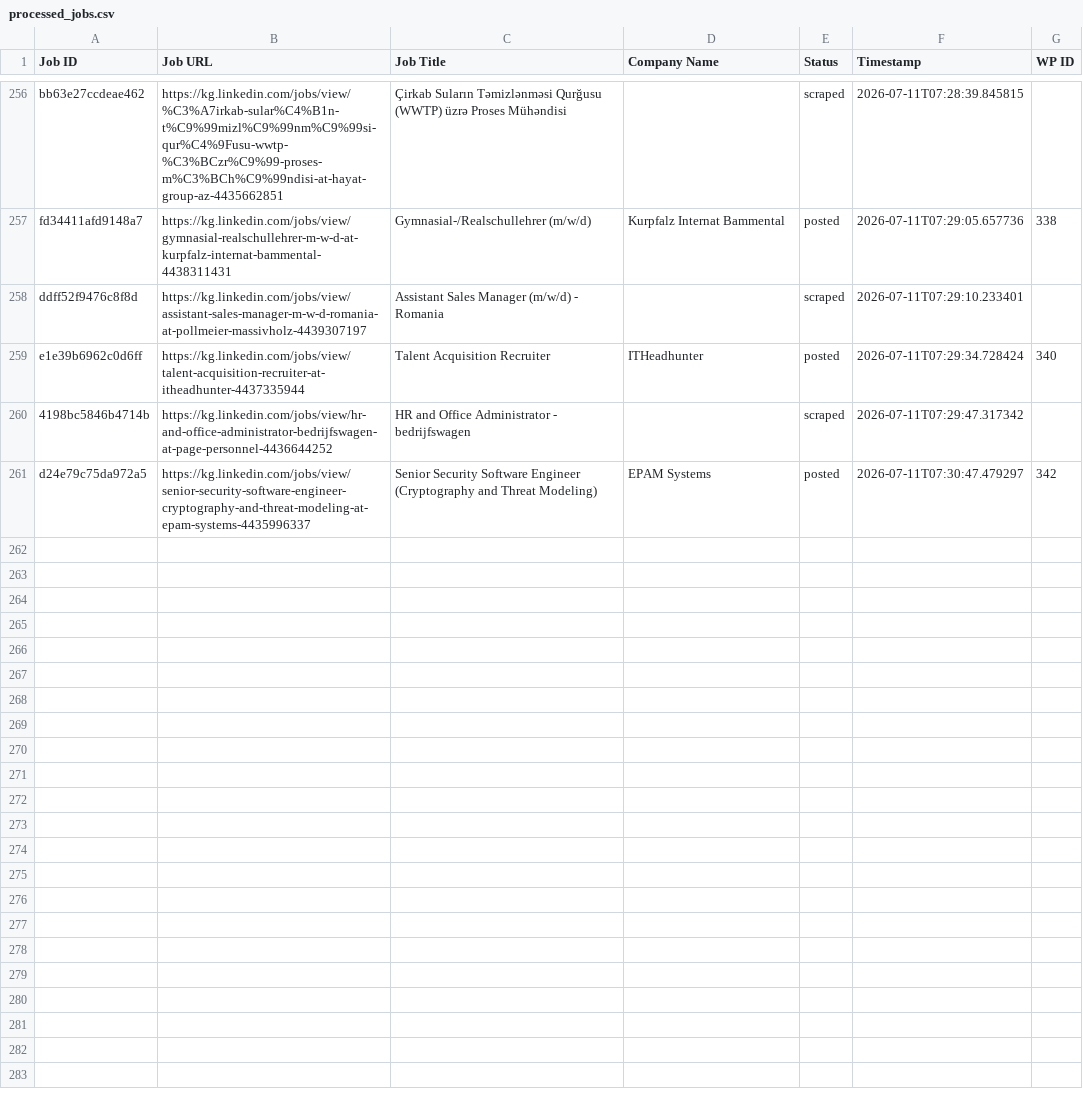
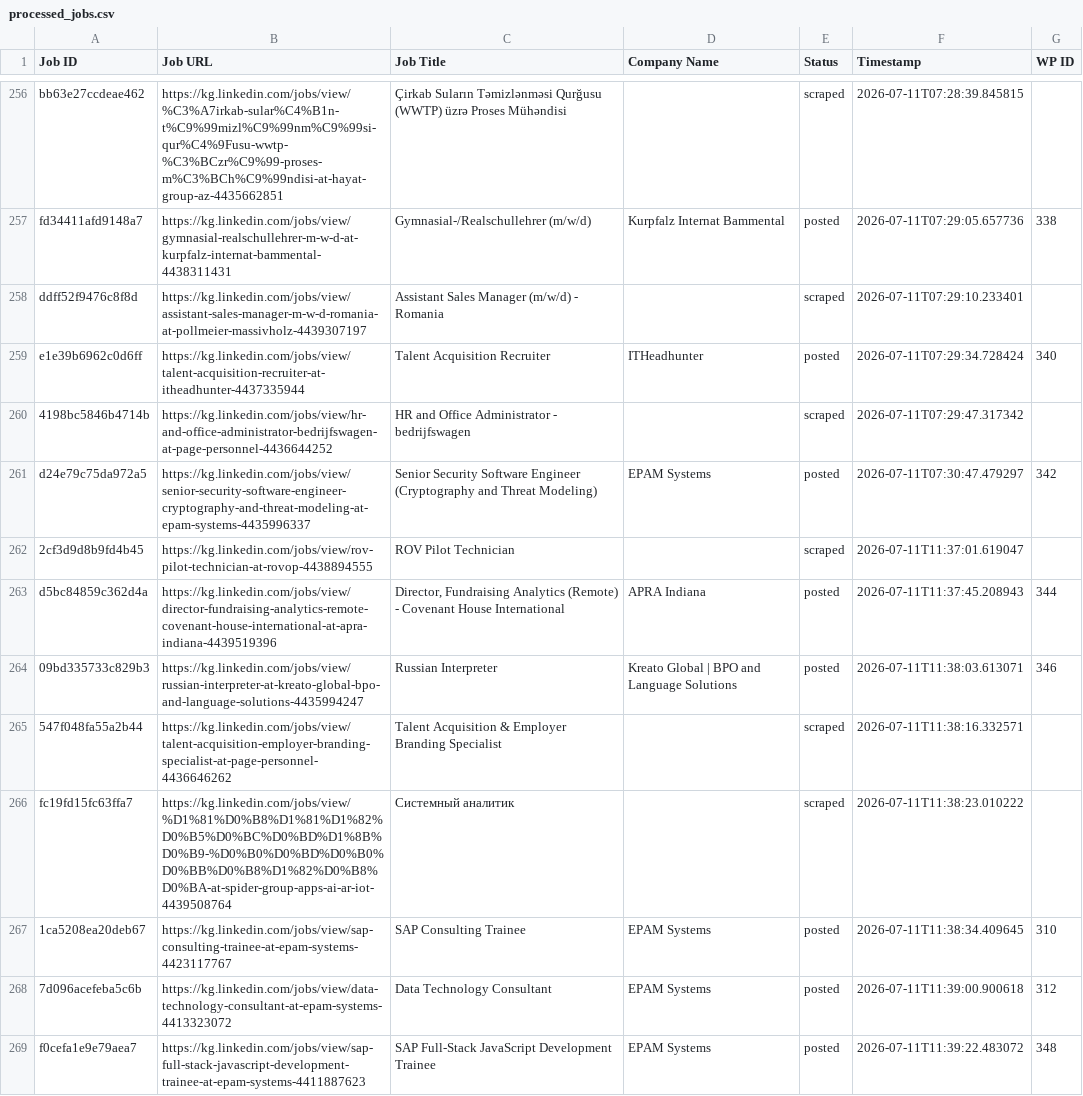
Before and after one commit to innovationinc2000/kg, a CSV file: processed_jobs.csv, drawn as a sheet; only a part is shown, gaps mark what is left out; the diff covers the shown part only; the diff names each change by its address in the sheet, - before the commit and + after, or states it on an @@ line.

```diff
--- a/processed_jobs.csv
+++ b/processed_jobs.csv
+row 262: 2cf3d9d8b9fd4b45 | https://kg.linkedin.com/jobs/view/rov-pilot-technician-at-rovop-4438894555 | ROV Pilot Technician |  | scraped | 2026-07-11T11:37:01.619047
+row 263: d5bc84859c362d4a | https://kg.linkedin.com/jobs/view/director-fundraising-analytics-remote-covenant-house-international-at-apra-indiana-4439519396 | Director, Fundraising Analytics (Remote) - Covenant House International | APRA Indiana | posted | 2026-07-11T11:37:45.208943 | 344
+row 264: 09bd335733c829b3 | https://kg.linkedin.com/jobs/view/russian-interpreter-at-kreato-global-bpo-and-language-solutions-4435994247 | Russian Interpreter | Kreato Global | BPO and Language Solutions | posted | 2026-07-11T11:38:03.613071 | 346
+row 265: 547f048fa55a2b44 | https://kg.linkedin.com/jobs/view/talent-acquisition-employer-branding-specialist-at-page-personnel-4436646262 | Talent Acquisition & Employer Branding Specialist |  | scraped | 2026-07-11T11:38:16.332571
+row 266: fc19fd15fc63ffa7 | https://kg.linkedin.com/jobs/view/%D1%81%D0%B8%D1%81%D1%82%D0%B5%D0%BC%D0%BD%D1%8B%D0%B9-%D0%B0%D0%BD%D0%B0%D0%BB%D0%B8%D1%82%D0%B8%D0%BA-at-spider-group-apps-ai-ar-iot-4439508764 | Системный аналитик |  | scraped | 2026-07-11T11:38:23.010222
+row 267: 1ca5208ea20deb67 | https://kg.linkedin.com/jobs/view/sap-consulting-trainee-at-epam-systems-4423117767 | SAP Consulting Trainee | EPAM Systems | posted | 2026-07-11T11:38:34.409645 | 310
+row 268: 7d096acefeba5c6b | https://kg.linkedin.com/jobs/view/data-technology-consultant-at-epam-systems-4413323072 | Data Technology Consultant | EPAM Systems | posted | 2026-07-11T11:39:00.900618 | 312
+row 269: f0cefa1e9e79aea7 | https://kg.linkedin.com/jobs/view/sap-full-stack-javascript-development-trainee-at-epam-systems-4411887623 | SAP Full-Stack JavaScript Development Trainee | EPAM Systems | posted | 2026-07-11T11:39:22.483072 | 348
```
Also changed, not shown: 8 added rows elsewhere in this file.
